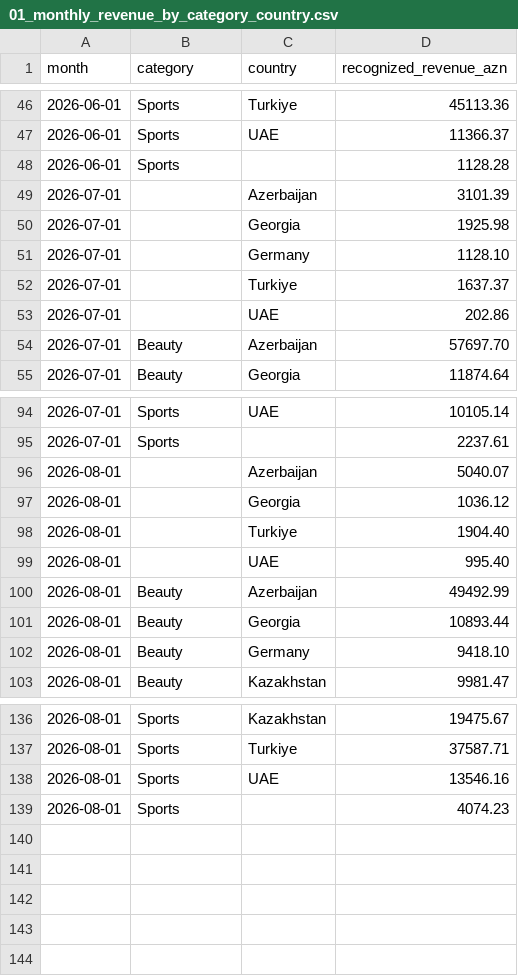
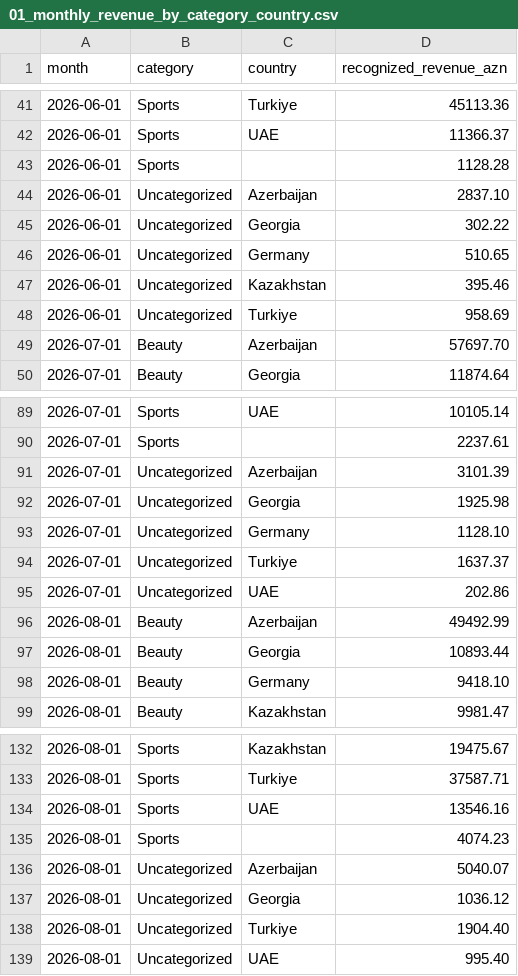
Before and after one commit to Taleh-ai/azmart-assessment, a CSV file: analytics/results/01_monthly_revenue_by_category_country.csv, drawn as a sheet; only a part is shown, gaps mark what is left out; the diff covers the shown part only.

Commit message:
regenerate analytics after category fix

```diff
--- a/analytics/results/01_monthly_revenue_by_category_country.csv
+++ b/analytics/results/01_monthly_revenue_by_category_country.csv
@@ -48,7 +43,7 @@ month,category,country,recognized_revenue_azn
 2026-06-01,Sports,,1128.28
-2026-07-01,,Azerbaijan,3101.39
-2026-07-01,,Georgia,1925.98
-2026-07-01,,Germany,1128.10
-2026-07-01,,Turkiye,1637.37
-2026-07-01,,UAE,202.86
+2026-06-01,Uncategorized,Azerbaijan,2837.10
+2026-06-01,Uncategorized,Georgia,302.22
+2026-06-01,Uncategorized,Germany,510.65
+2026-06-01,Uncategorized,Kazakhstan,395.46
+2026-06-01,Uncategorized,Turkiye,958.69
 2026-07-01,Beauty,Azerbaijan,57697.70
@@ -95,6 +90,7 @@ month,category,country,recognized_revenue_azn
 2026-07-01,Sports,,2237.61
-2026-08-01,,Azerbaijan,5040.07
-2026-08-01,,Georgia,1036.12
-2026-08-01,,Turkiye,1904.40
-2026-08-01,,UAE,995.40
+2026-07-01,Uncategorized,Azerbaijan,3101.39
+2026-07-01,Uncategorized,Georgia,1925.98
+2026-07-01,Uncategorized,Germany,1128.10
+2026-07-01,Uncategorized,Turkiye,1637.37
+2026-07-01,Uncategorized,UAE,202.86
 2026-08-01,Beauty,Azerbaijan,49492.99
@@ -139 +135,5 @@ month,category,country,recognized_revenue_azn
 2026-08-01,Sports,,4074.23
+2026-08-01,Uncategorized,Azerbaijan,5040.07
+2026-08-01,Uncategorized,Georgia,1036.12
+2026-08-01,Uncategorized,Turkiye,1904.40
+2026-08-01,Uncategorized,UAE,995.40
```
Also changed, not shown: 5 removed rows elsewhere in this file.
